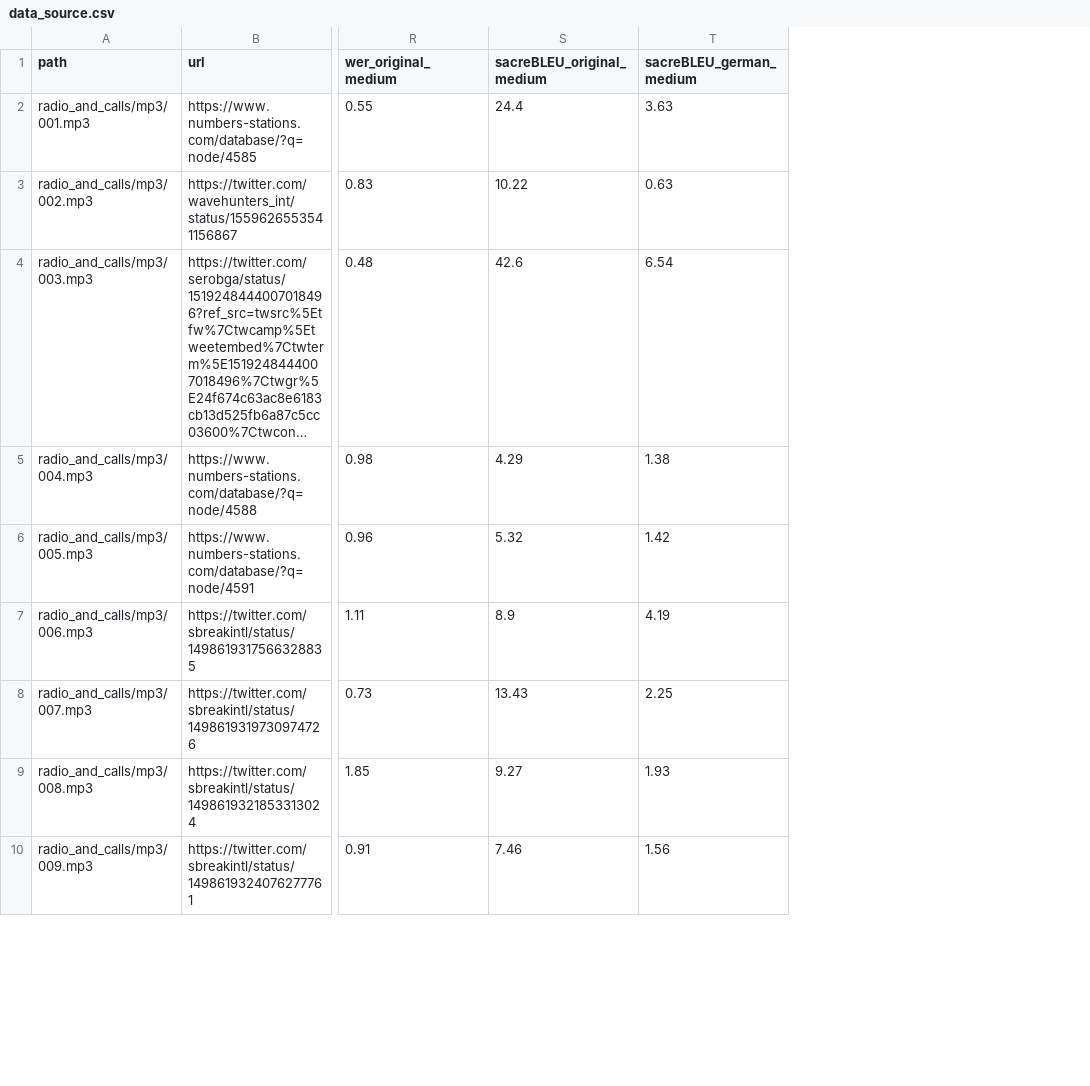
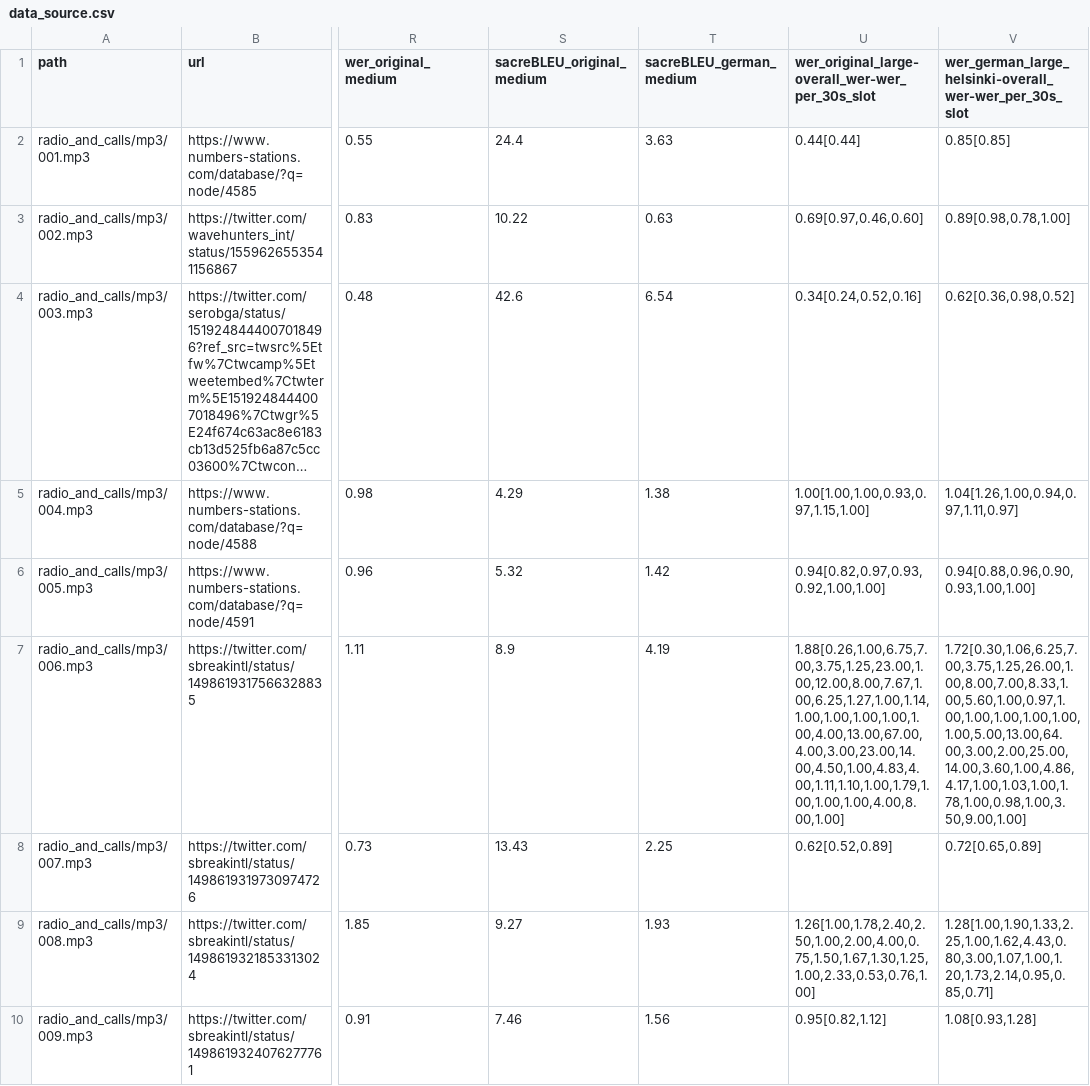
Before and after one commit to SeTruphe/Radio-Analyzer, a CSV file: data/data_source.csv, drawn as a sheet; only a part is shown, gaps mark what is left out; long unchanged cells end in …; the diff names each change by its address in the sheet, - before the commit and + after, or states it on an @@ line.

```diff
--- a/data/data_source.csv
+++ b/data/data_source.csv
+column U, rows 1-10: wer_original_large-overall_wer-wer_per_30s_slot | 0.44[0.44] | 0.69[0.97,0.46,0.60] | 0.34[0.24,0.52,0.16] | 1.00[1.00,1.00,0.93,0.97,1.15,1.00] | 0.94[0.82,0.97,0.93,0.92,1.00,1.00] | 1.88[0.26,1.00,6.75,7.00,3.75,1.25,23.00,1.00,12.00,8.00,7.67,1.00,6.25,1.27,1.00,1.14,1.00,1.00,1.00,1.00,1.00,4.00,13.00,67.00,4.00,3.00,23.00,14.00,4.50,1.00,4.83,4.00,1.11,1.10,1.00,1.79,1.00,1.00,1.00,4.00,8.00,1.00] | 0.62[0.52,0.89] | 1.26[1.00,1.78,2.40,2.50,1.00,2.00,4.00,0.75,1.50,1.67,1.30,1.25,1.00,2.33,0.53,0.76,1.00] | 0.95[0.82,1.12]
+column V, rows 1-10: wer_german_large_helsinki-overall_wer-wer_per_30s_slot | 0.85[0.85] | 0.89[0.98,0.78,1.00] | 0.62[0.36,0.98,0.52] | 1.04[1.26,1.00,0.94,0.97,1.11,0.97] | 0.94[0.88,0.96,0.90,0.93,1.00,1.00] | 1.72[0.30,1.06,6.25,7.00,3.75,1.25,26.00,1.00,8.00,7.00,8.33,1.00,5.60,1.00,0.97,1.00,1.00,1.00,1.00,1.00,1.00,5.00,13.00,64.00,3.00,2.00,25.00,14.00,3.60,1.00,4.86,4.17,1.00,1.03,1.00,1.78,1.00,0.98,1.00,3.50,9.00,1.00] | 0.72[0.65,0.89] | 1.28[1.00,1.90,1.33,2.25,1.00,1.62,4.43,0.80,3.00,1.07,1.00,1.20,1.73,2.14,0.95,0.85,0.71] | 1.08[0.93,1.28]
```
Also changed, not shown: 46 other files.
